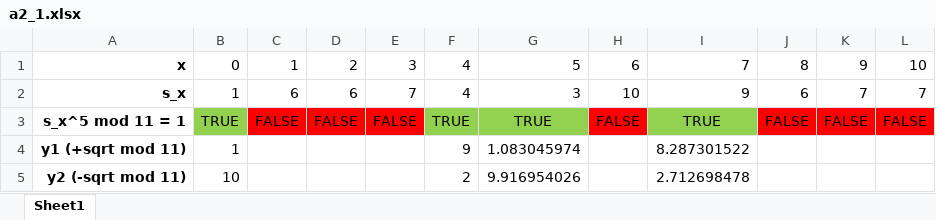
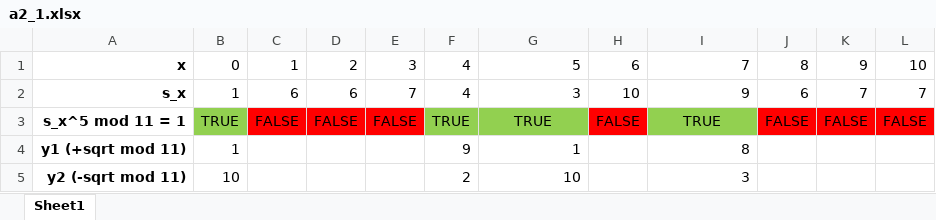
Before and after one commit to schazadm/kry, an Excel workbook: lab11/a2_1.xlsx, sheet Sheet1, drawn as a sheet; values as stored, in another font and other column widths than the file's, no borders; the diff names each change by its address in the sheet, - before the commit and + after, or states it on an @@ line.

```diff
--- a/lab11/a2_1.xlsx (sheet Sheet1)
+++ b/lab11/a2_1.xlsx (sheet Sheet1)
-G4: 1.083045974
+G4: 1
-I4: 8.287301522
+I4: 8
-G5: 9.916954026
+G5: 10
-I5: 2.712698478
+I5: 3
```
Also changed, not shown: 1 other file.
